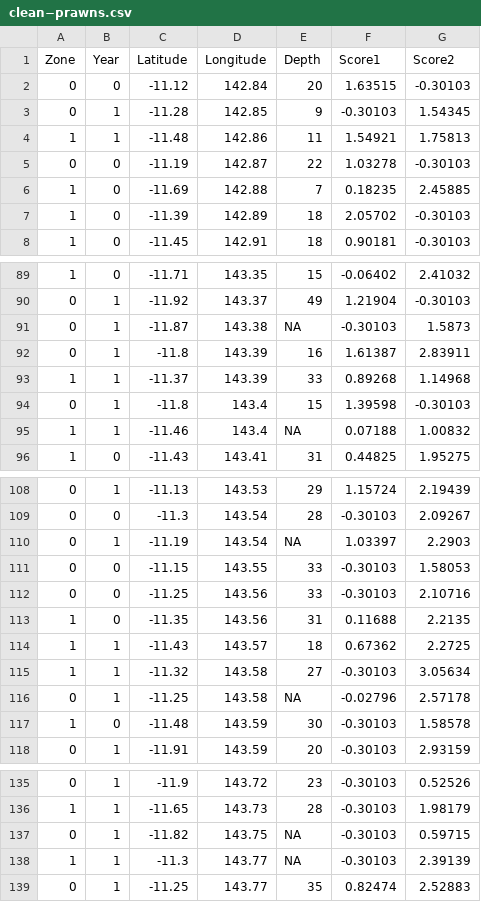
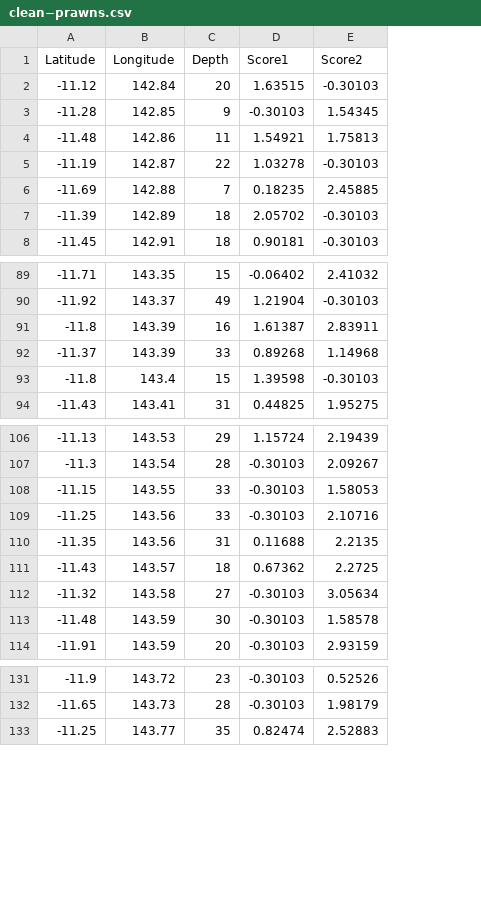
Before and after one commit to js345/applied-machine-learning, a CSV file: hw7/clean−prawns.csv, drawn as a sheet; only a part is shown, gaps mark what is left out; the diff names each change by its address in the sheet, - before the commit and + after, or states it on an @@ line.

```diff
--- a/hw7/clean−prawns.csv
+++ b/hw7/clean−prawns.csv
-column A (Zone), rows 2-8: 0 | 0 | 1 | 0 | 1 | 1 | 1; rows 89-90: 1 | 0; rows 92-94: 0 | 1 | 0; row 96: 1; rows 108-109: 0 | 0; rows 111-115: 0 | 0 | 1 | 1 | 1; rows 117-118: 1 | 0; rows 135-136: 0 | 1; row 139: 0
-column B (Year), rows 2-8: 0 | 1 | 1 | 0 | 0 | 0 | 0; rows 89-90: 0 | 1; rows 92-94: all 1; row 96: 0; rows 108-109: 1 | 0; rows 111-115: 0 | 0 | 0 | 1 | 1; rows 117-118: 0 | 1; rows 135-136: 1 | 1; row 139: 1
-row 91: 0 | 1 | -11.87 | 143.38 | NA | -0.30103 | 1.5873
-row 95: 1 | 1 | -11.46 | 143.4 | NA | 0.07188 | 1.00832
-row 110: 0 | 1 | -11.19 | 143.54 | NA | 1.03397 | 2.2903
-row 116: 0 | 1 | -11.25 | 143.58 | NA | -0.02796 | 2.57178
-row 137: 0 | 1 | -11.82 | 143.75 | NA | -0.30103 | 0.59715
-row 138: 1 | 1 | -11.3 | 143.77 | NA | -0.30103 | 2.39139
```
Also changed, not shown: 2 other files.
